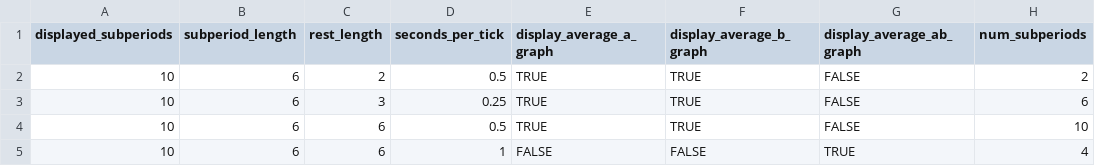
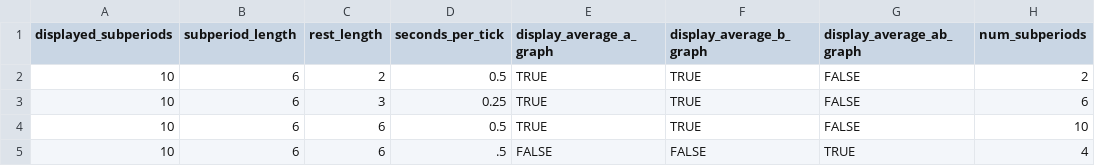
Before and after one commit to dkeske/numbers-game-redwood, a CSV file: imperfect_monitoring/configs/demo.csv, drawn as a sheet; only a part is shown; the diff names each change by its address in the sheet, - before the commit and + after, or states it on an @@ line.

```diff
--- a/imperfect_monitoring/configs/demo.csv
+++ b/imperfect_monitoring/configs/demo.csv
-D5 (seconds_per_tick): 1
+D5 (seconds_per_tick): .5
```
Also changed, not shown: 2 other files.
